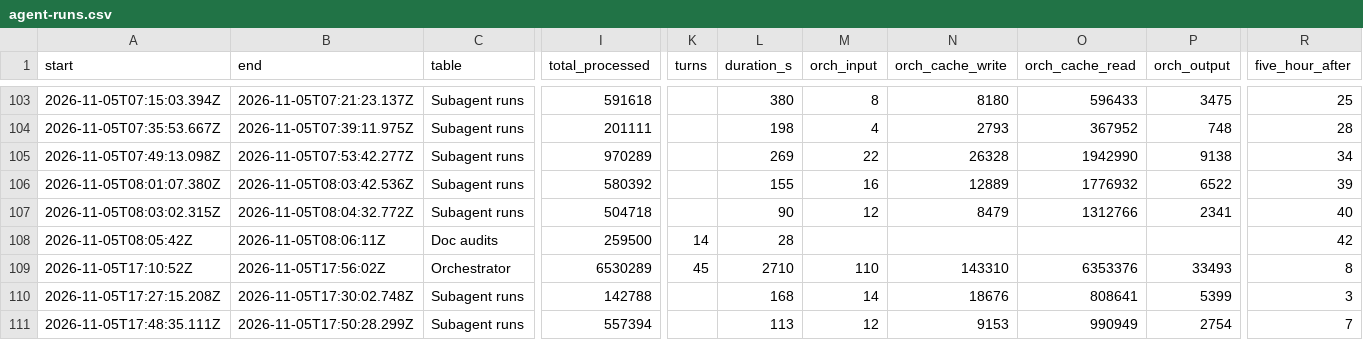
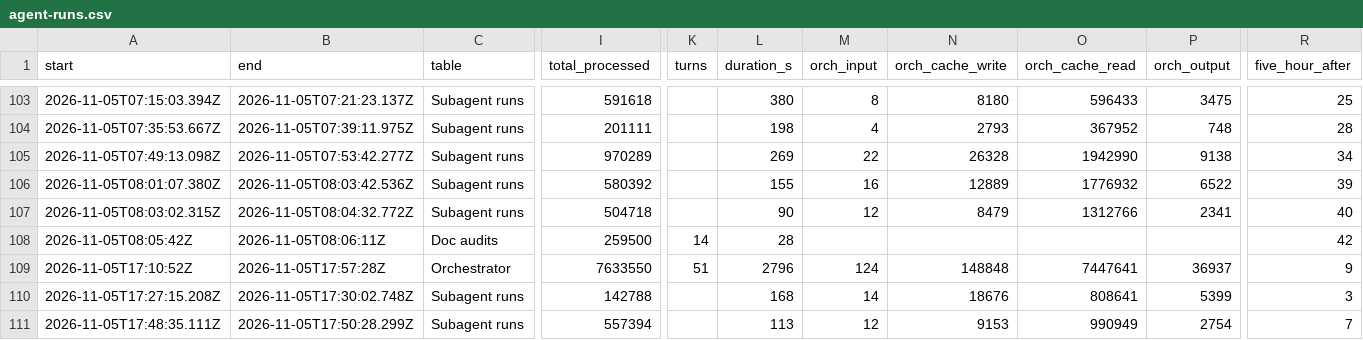
Before and after one commit to 4ltrem/chill-bee-game, a CSV file: _meta/agent-runs.csv, drawn as a sheet; only a part is shown, gaps mark what is left out; the diff names each change by its address in the sheet, - before the commit and + after, or states it on an @@ line.

```diff
--- a/_meta/agent-runs.csv
+++ b/_meta/agent-runs.csv
-B109 (end): 2026-11-05T17:56:02Z
+B109 (end): 2026-11-05T17:57:28Z
-I109 (total_processed): 6530289
+I109 (total_processed): 7633550
-K109 (turns): 45
+K109 (turns): 51
-L109 (duration_s): 2710
+L109 (duration_s): 2796
-M109 (orch_input): 110
+M109 (orch_input): 124
-N109 (orch_cache_write): 143310
+N109 (orch_cache_write): 148848
-O109 (orch_cache_read): 6353376
+O109 (orch_cache_read): 7447641
-P109 (orch_output): 33493
+P109 (orch_output): 36937
-R109 (five_hour_after): 8
+R109 (five_hour_after): 9
```
Also changed, not shown: 2 other files.
